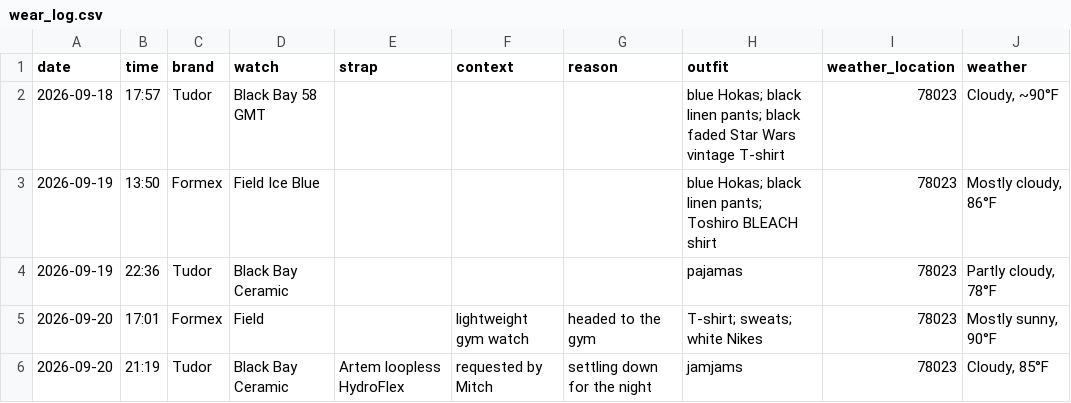
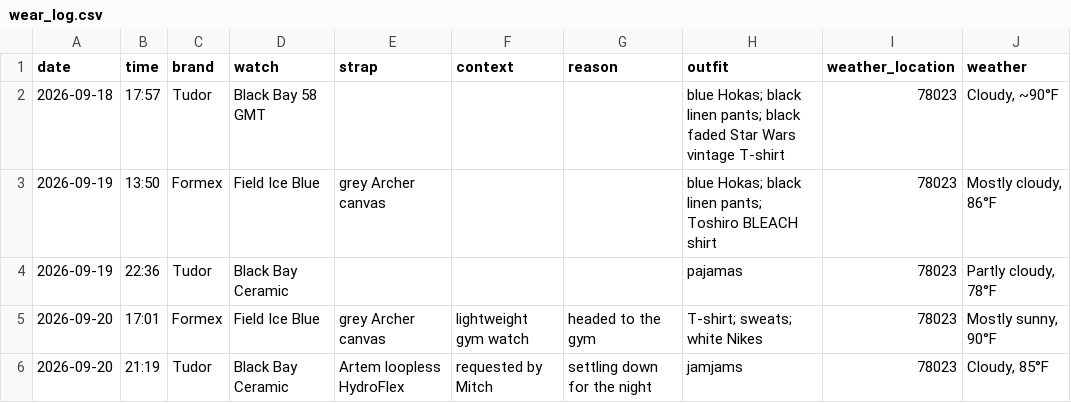
Before and after one commit to astidwell/Horology-Lab, a CSV file: data/wear_log.csv, drawn as a sheet.

Commit message:
Backfill Formex Field strap details

```diff
--- a/data/wear_log.csv
+++ b/data/wear_log.csv
@@ -2,5 +2,5 @@ date,time,brand,watch,strap,context,reason,outfit,weather_location,weather
 2026-09-18,17:57,Tudor,Black Bay 58 GMT,,,,"blue Hokas; black linen pants; black faded Star Wars vintage T-shirt",78023,"Cloudy, ~90°F"
-2026-09-19,13:50,Formex,Field Ice Blue,,,,"blue Hokas; black linen pants; Toshiro BLEACH shirt",78023,"Mostly cloudy, 86°F"
+2026-09-19,13:50,Formex,Field Ice Blue,"grey Archer canvas",,,"blue Hokas; black linen pants; Toshiro BLEACH shirt",78023,"Mostly cloudy, 86°F"
 2026-09-19,22:36,Tudor,Black Bay Ceramic,,,,"pajamas",78023,"Partly cloudy, 78°F"
-2026-09-20,17:01,Formex,Field,,"lightweight gym watch","headed to the gym","T-shirt; sweats; white Nikes",78023,"Mostly sunny, 90°F"
+2026-09-20,17:01,Formex,Field Ice Blue,"grey Archer canvas","lightweight gym watch","headed to the gym","T-shirt; sweats; white Nikes",78023,"Mostly sunny, 90°F"
 2026-09-20,21:19,Tudor,Black Bay Ceramic,"Artem loopless HydroFlex","requested by Mitch","settling down for the night","jamjams",78023,"Cloudy, 85°F"
```
